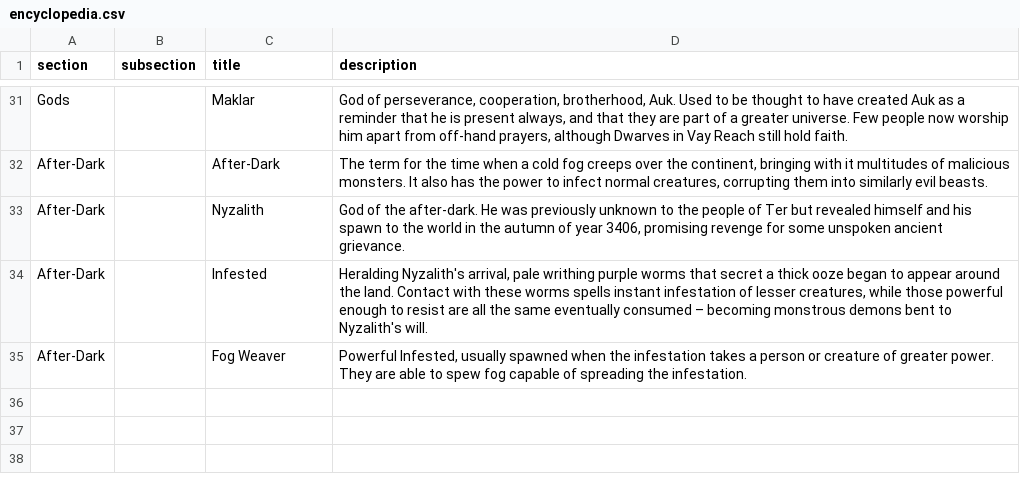
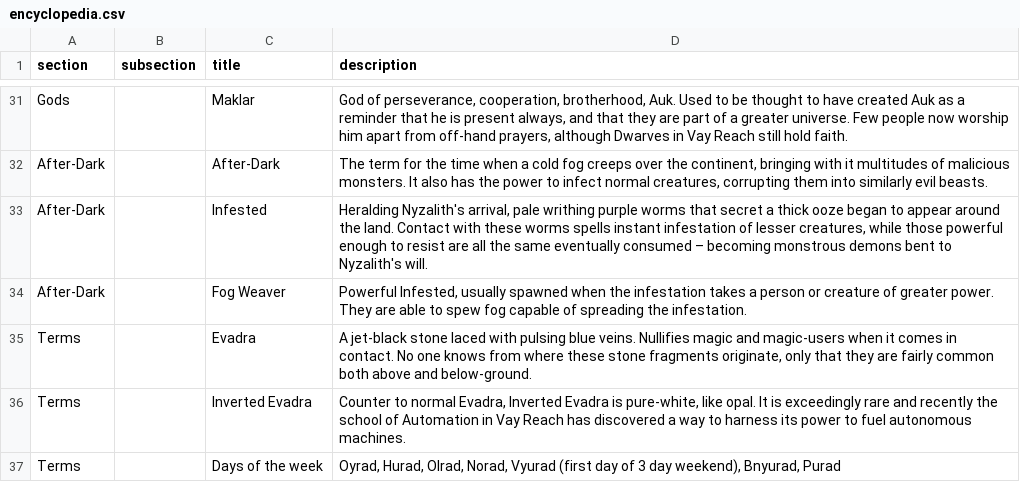
Before and after one commit to a-westermann/shops, a CSV file: encyclopedia.csv, drawn as a sheet; only a part is shown, gaps mark what is left out; removed rows and columns are numbered as before the commit, all else as after; the diff names each change by its address in the sheet, - before the commit and + after, or states it on an @@ line.

Commit message:
encyclopedia

```diff
--- a/encyclopedia.csv
+++ b/encyclopedia.csv
-row 33: After-Dark |  | Nyzalith | God of the after-dark. He was previously unknown to the people of Ter but revealed himself and his spawn to the world in the autumn of year 3406, promising revenge for some unspoken ancient grievance.
+row 35: Terms |  | Evadra | A jet-black stone laced with pulsing blue veins. Nullifies magic and magic-users when it comes in contact. No one knows from where these stone fragments originate, only that they are fairly common both above and below-ground.
+row 36: Terms |  | Inverted Evadra | Counter to normal Evadra, Inverted Evadra is pure-white, like opal. It is exceedingly rare and recently the school of Automation in Vay Reach has discovered a way to harness its power to fuel autonomous machines.
+row 37: Terms |  | Days of the week | Oyrad, Hurad, Olrad, Norad, Vyurad (first day of 3 day weekend), Bnyurad, Purad
```
